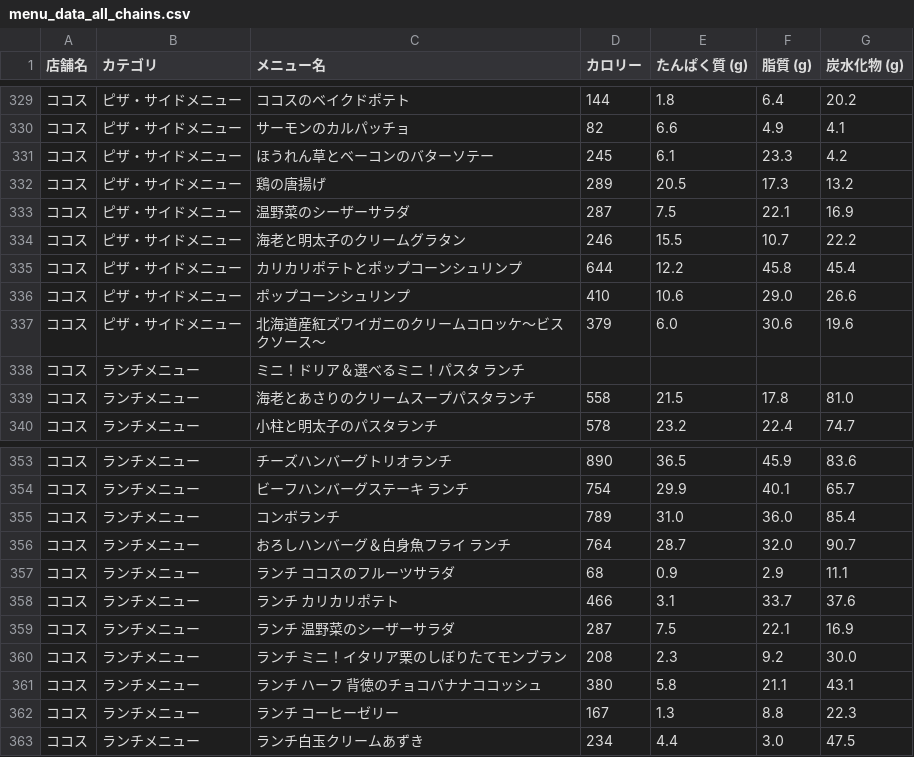
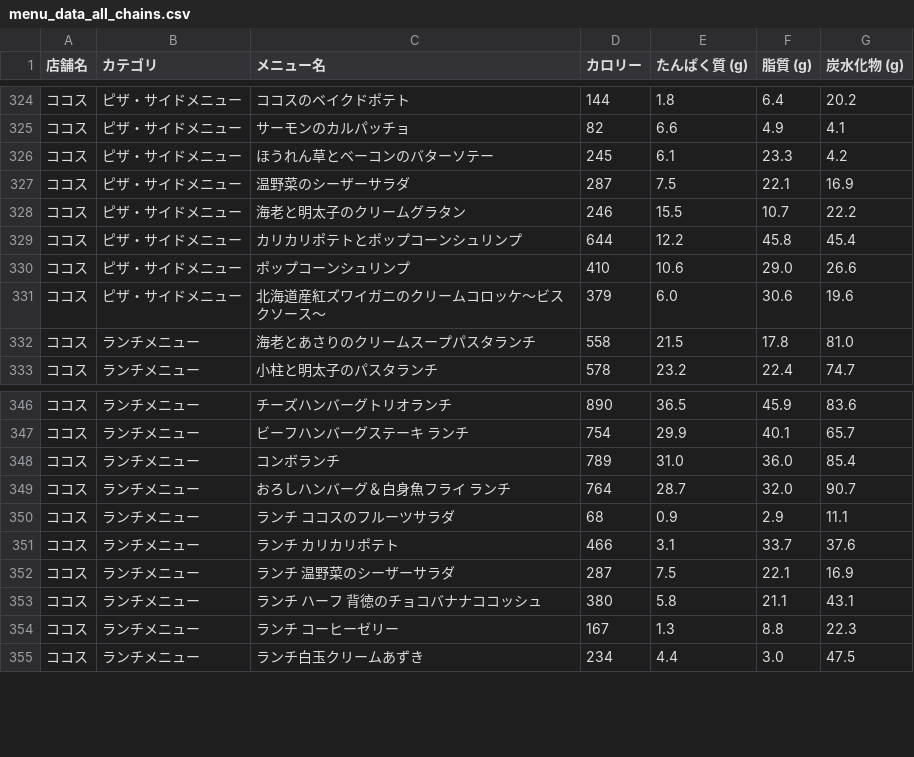
Before and after one commit to oimoemu/pfc-mcdonalds-auto, a CSV file: menu_data_all_chains.csv, drawn as a sheet; only a part is shown, gaps mark what is left out; the diff covers the shown part only.

```diff
--- a/menu_data_all_chains.csv
+++ b/menu_data_all_chains.csv
@@ -331,3 +326,2 @@
 ココス,ピザ・サイドメニュー,ほうれん草とベーコンのバターソテー,245,6.1,23.3,4.2
-ココス,ピザ・サイドメニュー,鶏の唐揚げ,289,20.5,17.3,13.2
 ココス,ピザ・サイドメニュー,温野菜のシーザーサラダ,287,7.5,22.1,16.9
@@ -337,3 +331,2 @@
 ココス,ピザ・サイドメニュー,北海道産紅ズワイガニのクリームコロッケ～ビスクソース～,379,6.0,30.6,19.6
-ココス,ランチメニュー,ミニ！ドリア＆選べるミニ！パスタ ランチ,,,,
 ココス,ランチメニュー,海老とあさりのクリームスープパスタランチ,558,21.5,17.8,81.0
@@ -359,3 +352,2 @@
 ココス,ランチメニュー,ランチ 温野菜のシーザーサラダ,287,7.5,22.1,16.9
-ココス,ランチメニュー,ランチ ミニ！イタリア栗のしぼりたてモンブラン,208,2.3,9.2,30.0
 ココス,ランチメニュー,ランチ ハーフ 背徳のチョコバナナココッシュ,380,5.8,21.1,43.1
```
Also changed, not shown: 1 added row and 8 removed rows elsewhere in this file.
